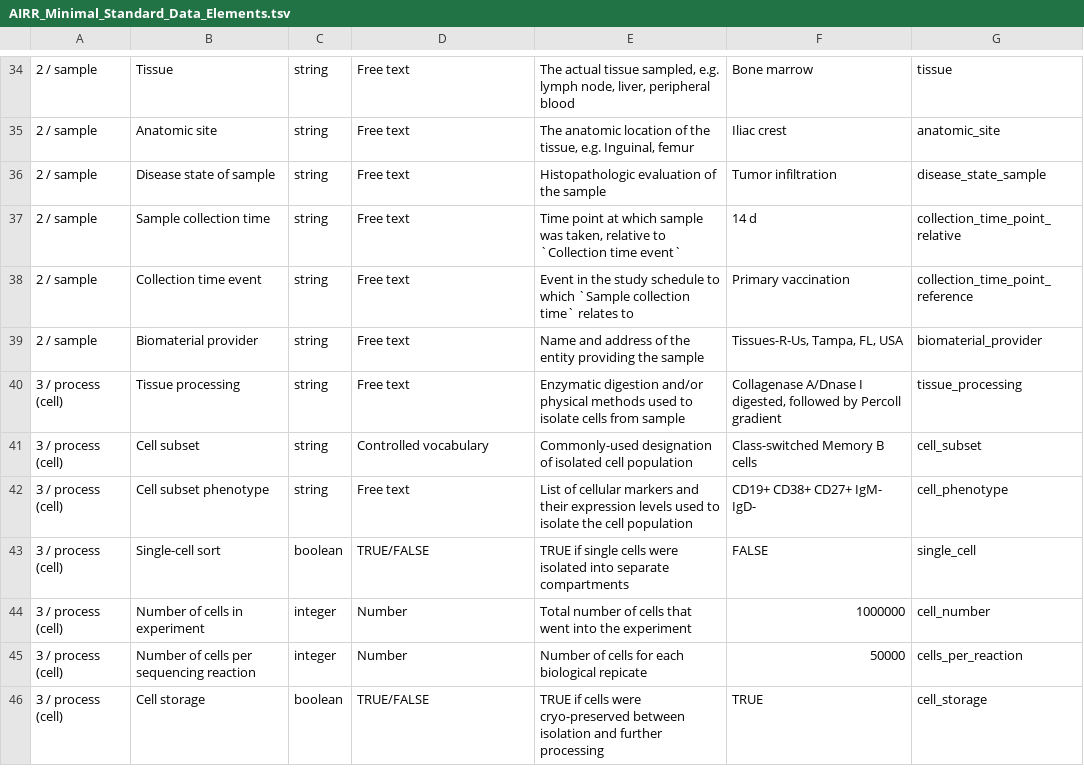
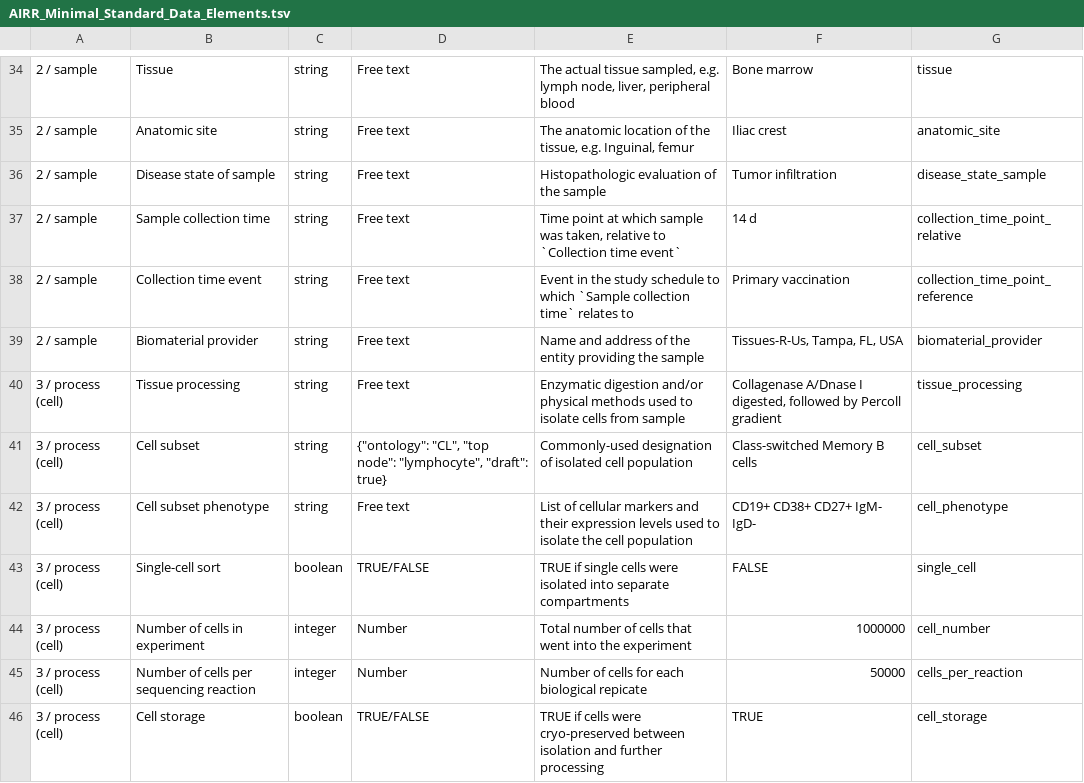
Before and after one commit to airr-community/airr-standards, a TSV file: AIRR_Minimal_Standard_Data_Elements.tsv, drawn as a sheet; only a part is shown, gaps mark what is left out; the diff covers the shown part only; the diff names each change by its address in the sheet, - before the commit and + after, or states it on an @@ line.

```diff
--- a/AIRR_Minimal_Standard_Data_Elements.tsv
+++ b/AIRR_Minimal_Standard_Data_Elements.tsv
-D41: Controlled vocabulary
+D41: {"ontology": "CL", "top node": "lymphocyte", "draft": true}
```
Also changed, not shown: 17 edited cells elsewhere in this file.
